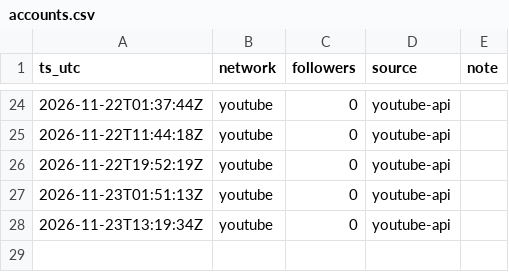
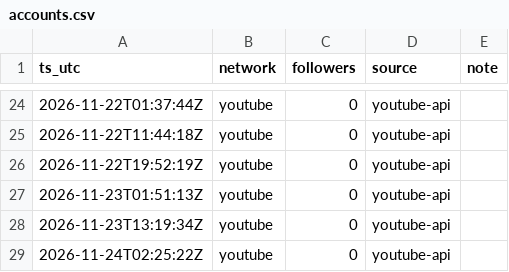
Before and after one commit to everfields/roomracer-social, a CSV file: metrics/accounts.csv, drawn as a sheet; only a part is shown, gaps mark what is left out.

```diff
--- a/metrics/accounts.csv
+++ b/metrics/accounts.csv
@@ -28 +28,2 @@ ts_utc,network,followers,source,note
 2026-11-23T13:19:34Z,youtube,0,youtube-api,
+2026-11-24T02:25:22Z,youtube,0,youtube-api,
```
Also changed, not shown: metrics/posts.csv, 2 other files.
